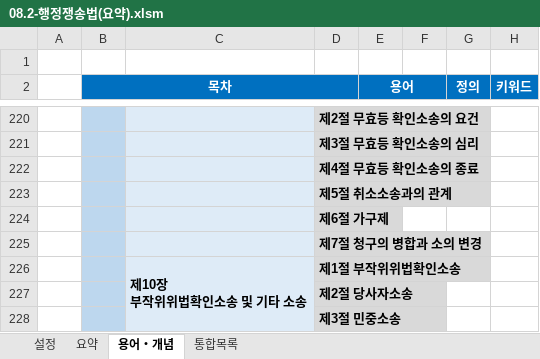
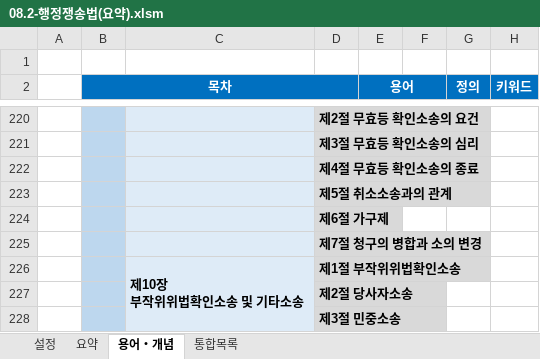
Before and after one commit to aeugo/StudyCPLA, an Excel workbook: 03.행정쟁송법/00.통합(XLS)/08.2-행정쟁송법(요약).xlsm, sheet 용어・개념, drawn as a sheet; only a part is shown, gaps mark what is left out; values as stored, in another font and other column widths than the file's, no borders; conditional formats not drawn; ↵ is a line break in a cell; the diff names each change by its address in the sheet, - before the commit and + after, or states it on an @@ line.

```diff
--- a/03.행정쟁송법/00.통합(XLS)/08.2-행정쟁송법(요약).xlsm (sheet 용어・개념)
+++ b/03.행정쟁송법/00.통합(XLS)/08.2-행정쟁송법(요약).xlsm (sheet 용어・개념)
-C226: 제10장 ↵ 부작위위법확인소송 및 기타 소송
+C226: 제10장 ↵ 부작위위법확인소송 및 기타소송
```
Also changed, not shown: sheet 통합목록, 01.노동법/00.통합(XLS)/06.2-노동법(요약).xlsm, 18 other files.
